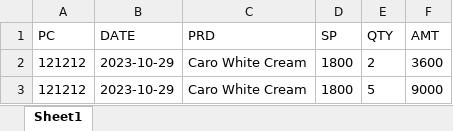
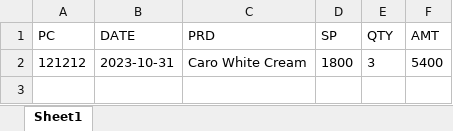
Before and after one commit to Odn07/drugstore-Inventory-Systems, an Excel workbook: 2023-10-01Sales.xlsx, sheet Sheet1, drawn as a sheet; values as stored, in another font and other column widths than the file's, no borders; the diff names each change by its address in the sheet, - before the commit and + after, or states it on an @@ line.

```diff
--- a/2023-10-01Sales.xlsx (sheet Sheet1)
+++ b/2023-10-01Sales.xlsx (sheet Sheet1)
-B2 (DATE): 2023-10-29
+B2 (DATE): 2023-10-31
-E2 (QTY): 2
+E2 (QTY): 3
-F2 (AMT): 3600
+F2 (AMT): 5400
-row 3: 121212 | 2023-10-29 | Caro White Cream | 1800 | 5 | 9000
```
Also changed, not shown: 3 other files.
